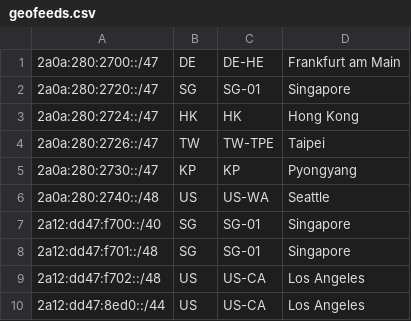
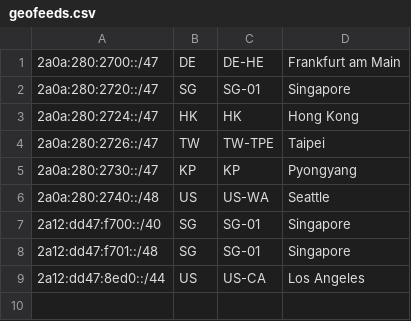
Before and after one commit to bradfordzhang/res, a CSV file: geofeeds.csv, drawn as a sheet; the diff names each change by its address in the sheet, - before the commit and + after, or states it on an @@ line.

Commit message:
Update geofeeds.csv

```diff
--- a/geofeeds.csv
+++ b/geofeeds.csv
-row 9: 2a12:dd47:f702::/48 | US | US-CA | Los Angeles
```
